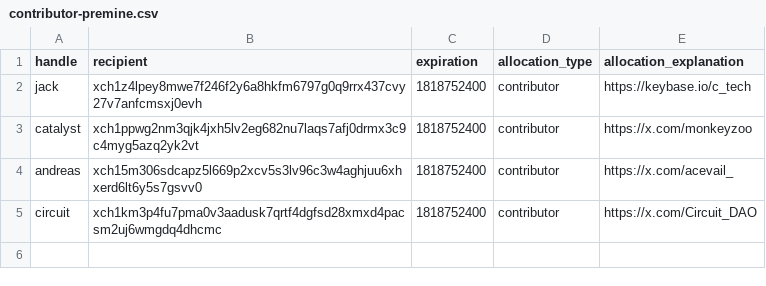
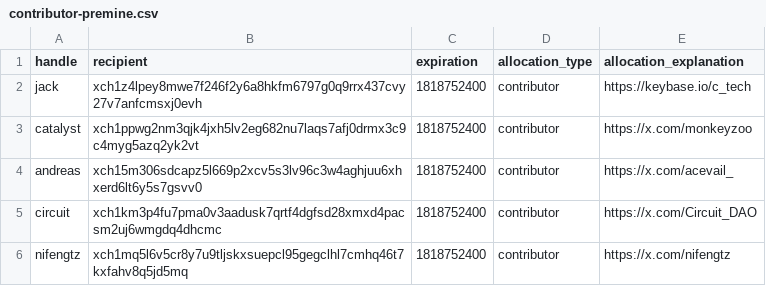
Before and after one commit to Yakuhito/nfts, a CSV file: contributor-premine.csv, drawn as a sheet.

Commit message:
moar contributors

```diff
--- a/contributor-premine.csv
+++ b/contributor-premine.csv
@@ -5 +5,2 @@ andreas,xch15m306sdcapz5l669p2xcv5s3lv96c3w4aghjuu6xhxerd6lt6y5s7gsvv0,181875240
 circuit,xch1km3p4fu7pma0v3aadusk7qrtf4dgfsd28xmxd4pacsm2uj6wmgdq4dhcmc,1818752400,contributor,https://x.com/Circuit_DAO
+nifengtz,xch1mq5l6v5cr8y7u9tljskxsuepcl95gegclhl7cmhq46t7kxfahv8q5jd5mq,1818752400,contributor,https://x.com/nifengtz
```
Also changed, not shown: contributor-extensions.csv, premine.csv.
